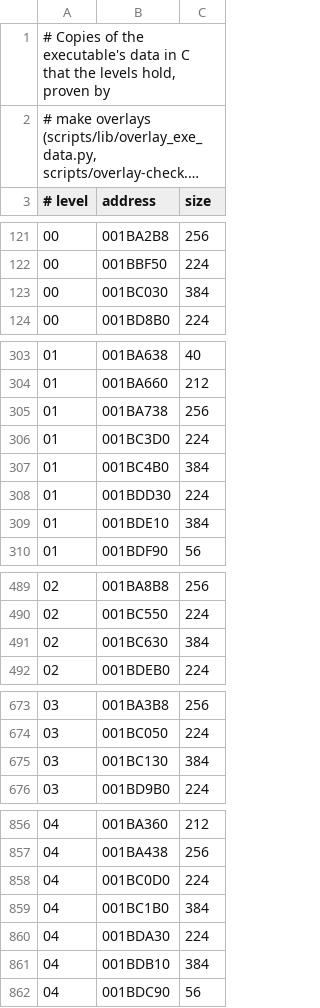
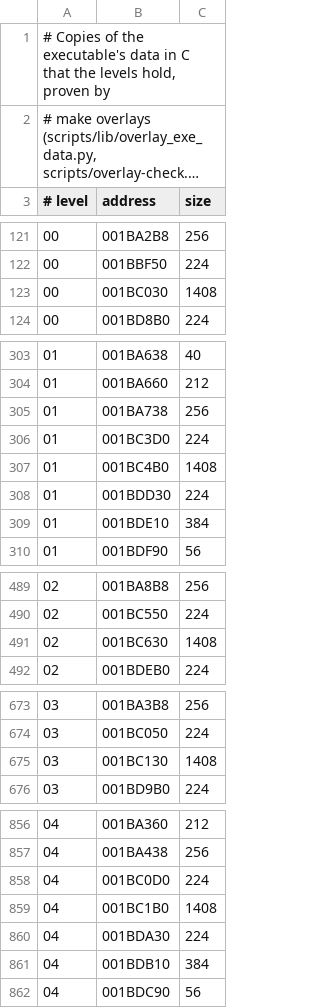
Before and after one commit to lombyte-project/Lombyte, a TSV file: config/us/levels/exe_data.tsv, drawn as a sheet; only a part is shown, gaps mark what is left out; long unchanged cells end in …; the diff covers the shown part only.

Commit message:
decomp: define the shrub class slot table in C

```diff
--- a/config/us/levels/exe_data.tsv
+++ b/config/us/levels/exe_data.tsv
@@ -122,3 +122,3 @@
 00	001BBF50	224
-00	001BC030	384
+00	001BC030	1408
 00	001BD8B0	224
@@ -306,3 +306,3 @@
 01	001BC3D0	224
-01	001BC4B0	384
+01	001BC4B0	1408
 01	001BDD30	224
@@ -490,3 +490,3 @@
 02	001BC550	224
-02	001BC630	384
+02	001BC630	1408
 02	001BDEB0	224
@@ -674,3 +674,3 @@
 03	001BC050	224
-03	001BC130	384
+03	001BC130	1408
 03	001BD9B0	224
@@ -858,3 +858,3 @@
 04	001BC0D0	224
-04	001BC1B0	384
+04	001BC1B0	1408
 04	001BDA30	224
```
Also changed, not shown: 14 edited cells elsewhere in this file, 2 other files.
